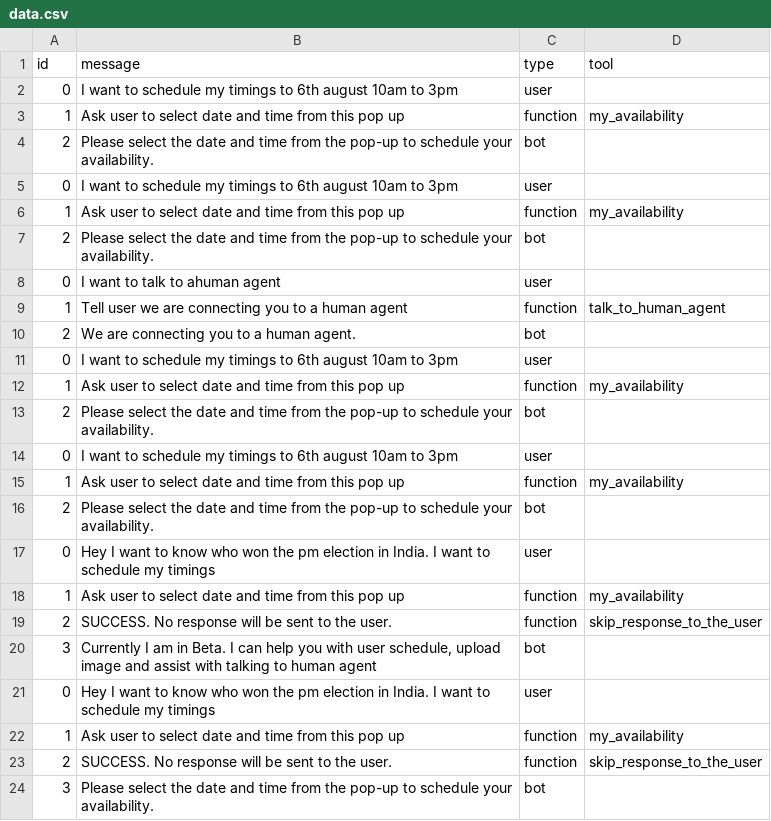
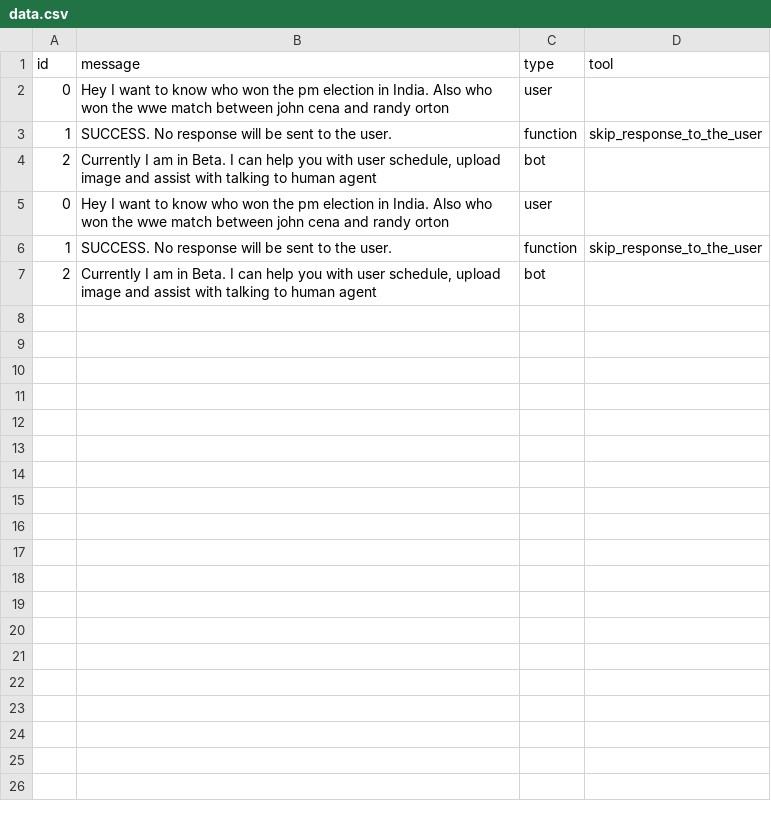
Before and after one commit to shwetohai/radio_api, a CSV file: data.csv, drawn as a sheet.

```diff
--- a/data.csv
+++ b/data.csv
@@ -1,24 +1,7 @@
 id,message,type,tool
-0,I want to schedule my timings to 6th august 10am to 3pm,user,
-1,Ask user to select date and time from this pop up,function,my_availability
-2,Please select the date and time from the pop-up to schedule your availability.,bot,
-0,I want to schedule my timings to 6th august 10am to 3pm,user,
-1,Ask user to select date and time from this pop up,function,my_availability
-2,Please select the date and time from the pop-up to schedule your availability.,bot,
-0,I want to talk to ahuman agent,user,
-1,Tell user we are connecting you to a human agent,function,talk_to_human_agent
-2,We are connecting you to a human agent.,bot,
-0,I want to schedule my timings to 6th august 10am to 3pm,user,
-1,Ask user to select date and time from this pop up,function,my_availability
-2,Please select the date and time from the pop-up to schedule your availability.,bot,
-0,I want to schedule my timings to 6th august 10am to 3pm,user,
-1,Ask user to select date and time from this pop up,function,my_availability
-2,Please select the date and time from the pop-up to schedule your availability.,bot,
-0,Hey I want to know who won the pm election in India. I want to schedule my timings,user,
-1,Ask user to select date and time from this pop up,function,my_availability
-2,SUCCESS. No response will be sent to the user.,function,skip_response_to_the_user
-3,"Currently I am in Beta. I can help you with user schedule, upload image and assist with talking to human agent",bot,
-0,Hey I want to know who won the pm election in India. I want to schedule my timings,user,
-1,Ask user to select date and time from this pop up,function,my_availability
-2,SUCCESS. No response will be sent to the user.,function,skip_response_to_the_user
-3,Please select the date and time from the pop-up to schedule your availability.,bot,
+0,Hey I want to know who won the pm election in India. Also who won the wwe match between john cena and randy orton,user,
+1,SUCCESS. No response will be sent to the user.,function,skip_response_to_the_user
+2,"Currently I am in Beta. I can help you with user schedule, upload image and assist with talking to human agent",bot,
+0,Hey I want to know who won the pm election in India. Also who won the wwe match between john cena and randy orton,user,
+1,SUCCESS. No response will be sent to the user.,function,skip_response_to_the_user
+2,"Currently I am in Beta. I can help you with user schedule, upload image and assist with talking to human agent",bot,
```
Also changed, not shown: 3 other files.
